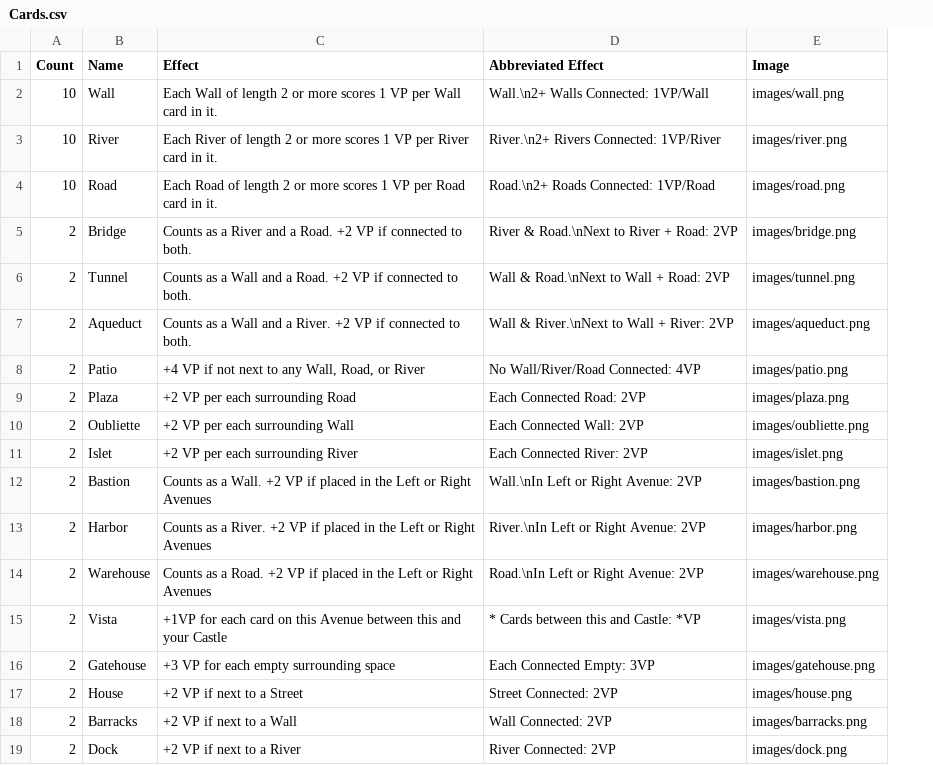
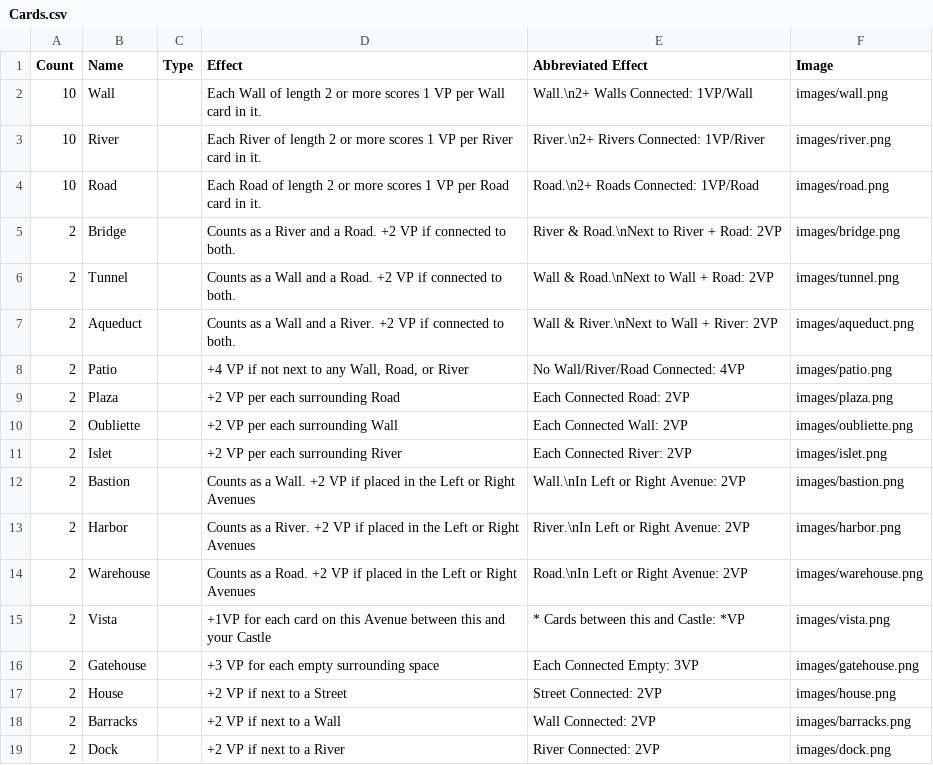
Before and after one commit to CaseyPBenson/AvenueEmpires, a CSV file: Cards.csv, drawn as a sheet; the diff names each change by its address in the sheet, - before the commit and + after, or states it on an @@ line.

```diff
--- a/Cards.csv
+++ b/Cards.csv
+column C (Type), empty
```
Also changed, not shown: CardIdeas.csv.
